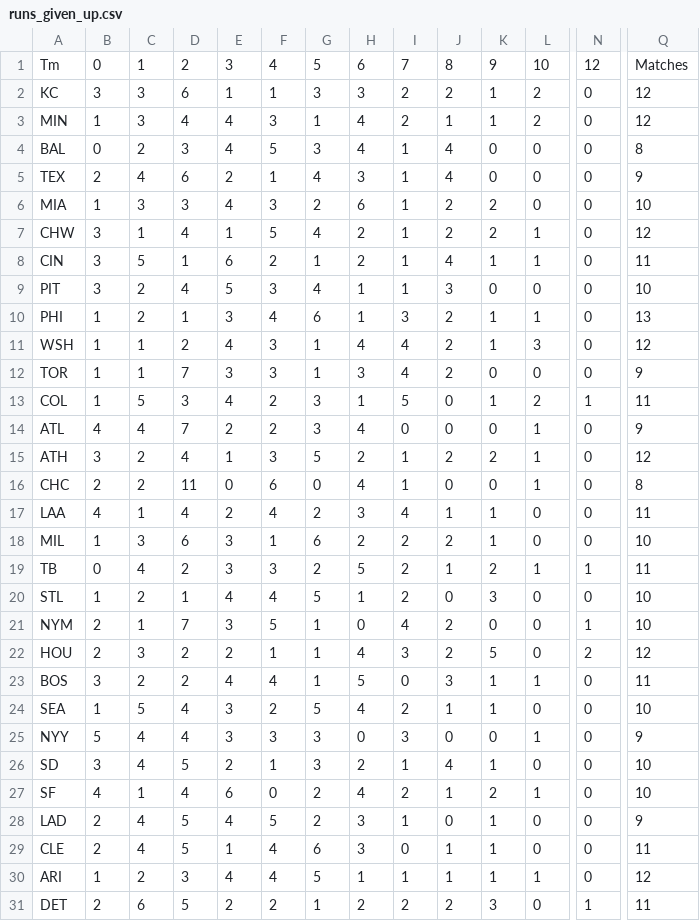
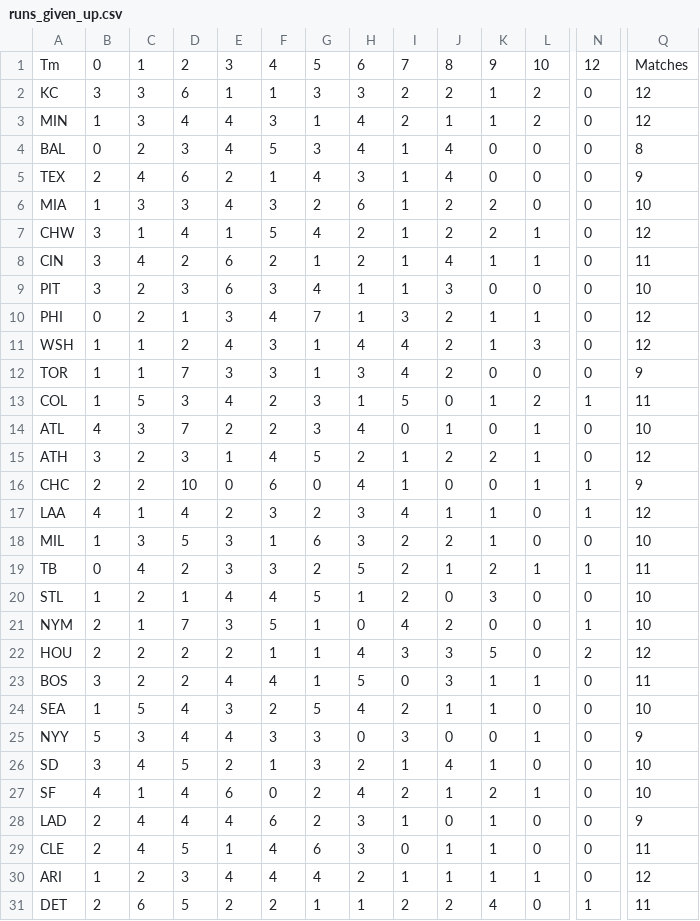
Before and after one commit to andrewscheiner/ScheinerSportsSolutions, a CSV file: data/runs_given_up.csv, drawn as a sheet; only a part is shown, gaps mark what is left out; the diff names each change by its address in the sheet, - before the commit and + after, or states it on an @@ line.

```diff
--- a/data/runs_given_up.csv
+++ b/data/runs_given_up.csv
-C8: 5
+C8: 4
-D8: 1
+D8: 2
-D9: 4
+D9: 3
-E9: 5
+E9: 6
-B10: 1
+B10: 0
-G10: 6
+G10: 7
-Q10: 13
+Q10: 12
-C14: 4
+C14: 3
-J14: 0
+J14: 1
-Q14: 9
+Q14: 10
-D15: 4
+D15: 3
-F15: 3
+F15: 4
-D16: 11
+D16: 10
-N16:N17: 0
+N16:N17: 1
-Q16: 8
+Q16: 9
-F17: 4
+F17: 3
-Q17: 11
+Q17: 12
-D18: 6
+D18: 5
-H18: 2
+H18: 3
-C22: 3
+C22: 2
-J22: 2
+J22: 3
-C25: 4
+C25: 3
-E25: 3
+E25: 4
-D28: 5
+D28: 4
-F28: 5
+F28: 6
-G30: 5
+G30: 4
-H30: 1
+H30: 2
-H31: 2
+H31: 1
-K31: 3
+K31: 4
```
